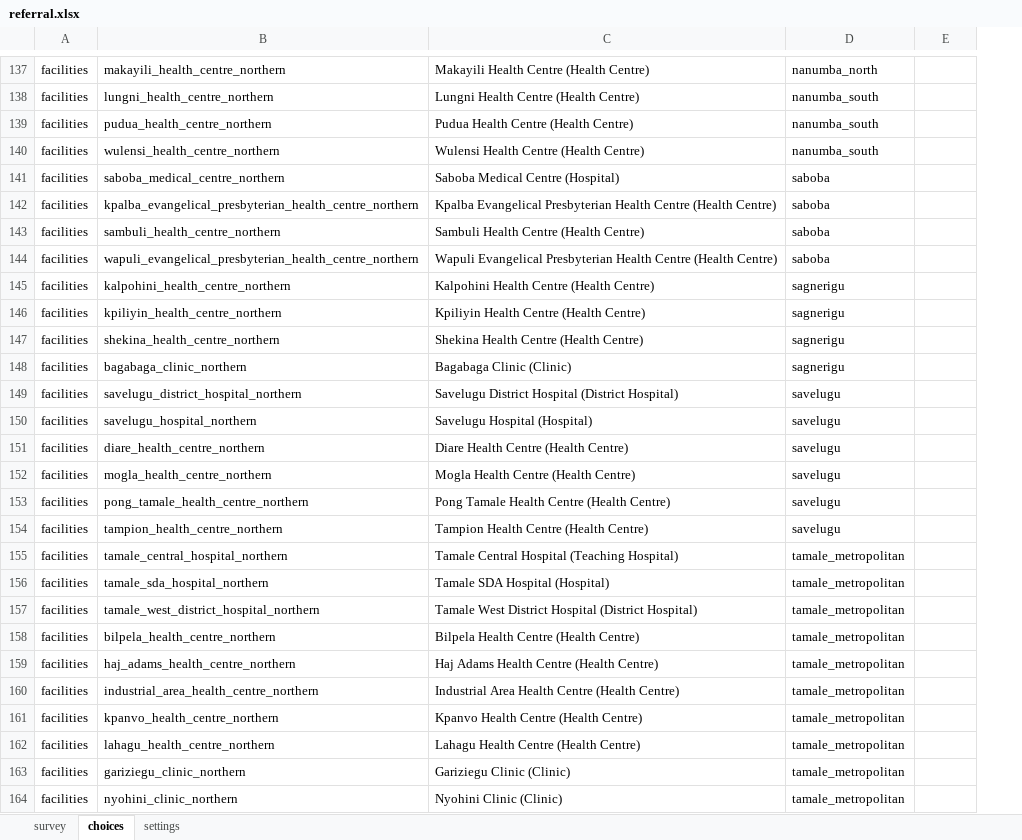
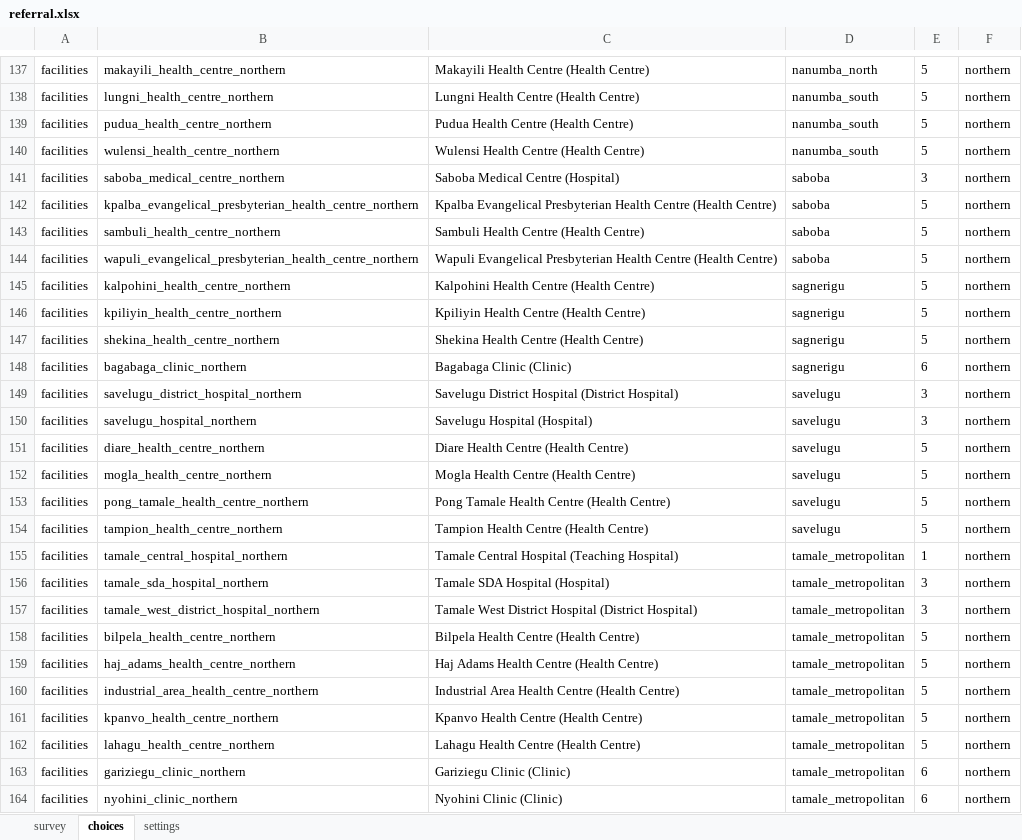
Before and after one commit to ZziemWellu/northern-health-platform, an Excel workbook: cht-app/forms/app/referral.xlsx, sheet choices, drawn as a sheet; only a part is shown, gaps mark what is left out; values as stored, in another font and other column widths than the file's, no borders; addresses are those after the commit; the diff covers the shown part only; the diff names each change by its address in the sheet, - before the commit and + after, or states it on an @@ line.

```diff
--- a/cht-app/forms/app/referral.xlsx (sheet choices)
+++ b/cht-app/forms/app/referral.xlsx (sheet choices)
+column E, rows 137-164: 5 | 5 | 5 | 5 | 3 | 5 | 5 | 5 | 5 | 5 | 5 | 6 | 3 | 3 | 5 | 5 | 5 | 5 | 1 | 3 | 3 | 5 | 5 | 5 | 5 | 5 | 6 | 6
-F137:F164: (empty)
+F137:F164: northern
```
Also changed, not shown: 250 edited cells elsewhere in this sheet, sheet survey, cht-app/forms/app/birth_plan.xlsx, cht-app/forms/app/feeding_counselling.xlsx, 44 other files.
